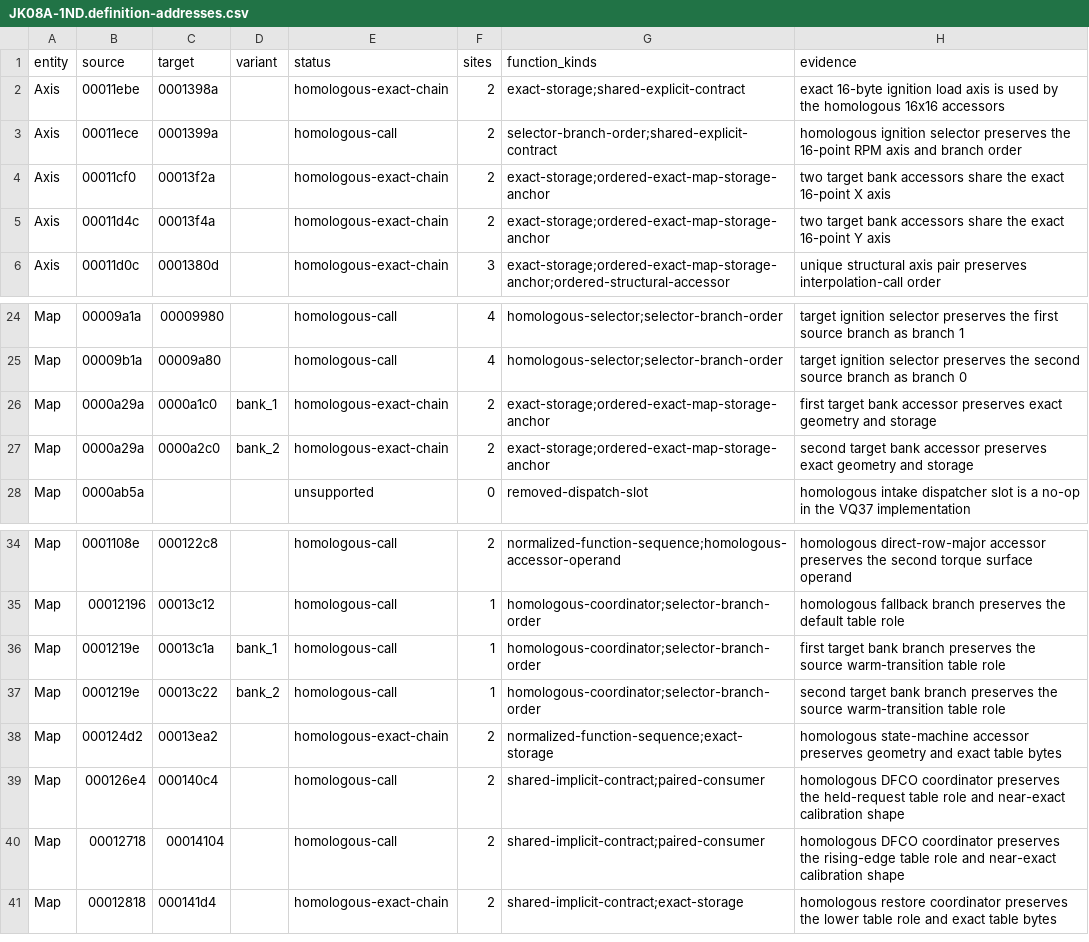
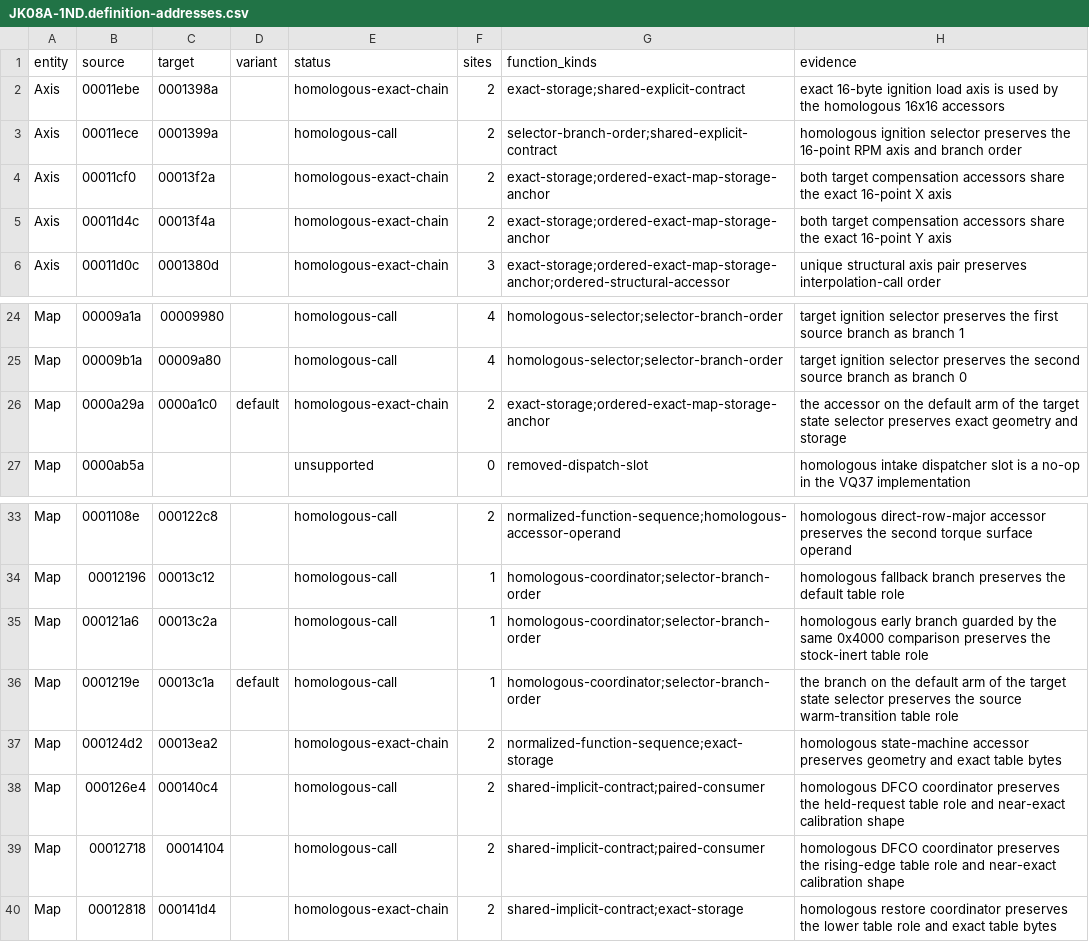
Before and after one commit to irudoy/v, a CSV file: defs/JK08A-1ND.definition-addresses.csv, drawn as a sheet; only a part is shown, gaps mark what is left out.

```diff
--- a/defs/JK08A-1ND.definition-addresses.csv
+++ b/defs/JK08A-1ND.definition-addresses.csv
@@ -3,4 +3,4 @@ Axis,00011ebe,0001398a,,homologous-exact-chain,2,exact-storage;shared-explicit-c
 Axis,00011ece,0001399a,,homologous-call,2,selector-branch-order;shared-explicit-contract,homologous ignition selector preserves the 16-point RPM axis and branch order
-Axis,00011cf0,00013f2a,,homologous-exact-chain,2,exact-storage;ordered-exact-map-storage-anchor,two target bank accessors share the exact 16-point X axis
-Axis,00011d4c,00013f4a,,homologous-exact-chain,2,exact-storage;ordered-exact-map-storage-anchor,two target bank accessors share the exact 16-point Y axis
+Axis,00011cf0,00013f2a,,homologous-exact-chain,2,exact-storage;ordered-exact-map-storage-anchor,both target compensation accessors share the exact 16-point X axis
+Axis,00011d4c,00013f4a,,homologous-exact-chain,2,exact-storage;ordered-exact-map-storage-anchor,both target compensation accessors share the exact 16-point Y axis
 Axis,00011d0c,0001380d,,homologous-exact-chain,3,exact-storage;ordered-exact-map-storage-anchor;ordered-structural-accessor,unique structural axis pair preserves interpolation-call order
@@ -25,4 +25,3 @@ Map,00009a1a,00009980,,homologous-call,4,homologous-selector;selector-branch-ord
 Map,00009b1a,00009a80,,homologous-call,4,homologous-selector;selector-branch-order,target ignition selector preserves the second source branch as branch 0
-Map,0000a29a,0000a1c0,bank_1,homologous-exact-chain,2,exact-storage;ordered-exact-map-storage-anchor,first target bank accessor preserves exact geometry and storage
-Map,0000a29a,0000a2c0,bank_2,homologous-exact-chain,2,exact-storage;ordered-exact-map-storage-anchor,second target bank accessor preserves exact geometry and storage
+Map,0000a29a,0000a1c0,default,homologous-exact-chain,2,exact-storage;ordered-exact-map-storage-anchor,the accessor on the default arm of the target state selector preserves exact geometry and storage
 Map,0000ab5a,,,unsupported,0,removed-dispatch-slot,homologous intake dispatcher slot is a no-op in the VQ37 implementation
@@ -35,4 +34,4 @@ Map,0001108e,000122c8,,homologous-call,2,normalized-function-sequence;homologous
 Map,00012196,00013c12,,homologous-call,1,homologous-coordinator;selector-branch-order,homologous fallback branch preserves the default table role
-Map,0001219e,00013c1a,bank_1,homologous-call,1,homologous-coordinator;selector-branch-order,first target bank branch preserves the source warm-transition table role
-Map,0001219e,00013c22,bank_2,homologous-call,1,homologous-coordinator;selector-branch-order,second target bank branch preserves the source warm-transition table role
+Map,000121a6,00013c2a,,homologous-call,1,homologous-coordinator;selector-branch-order,homologous early branch guarded by the same 0x4000 comparison preserves the stock-inert table role
+Map,0001219e,00013c1a,default,homologous-call,1,homologous-coordinator;selector-branch-order,the branch on the default arm of the target state selector preserves the source warm-transition table role
 Map,000124d2,00013ea2,,homologous-exact-chain,2,normalized-function-sequence;exact-storage,homologous state-machine accessor preserves geometry and exact table bytes
```
Also changed, not shown: defs/JK08A-JK78C.definition-addresses.csv, patches/1nd-runtime-correspondence.csv, 27 other files.
